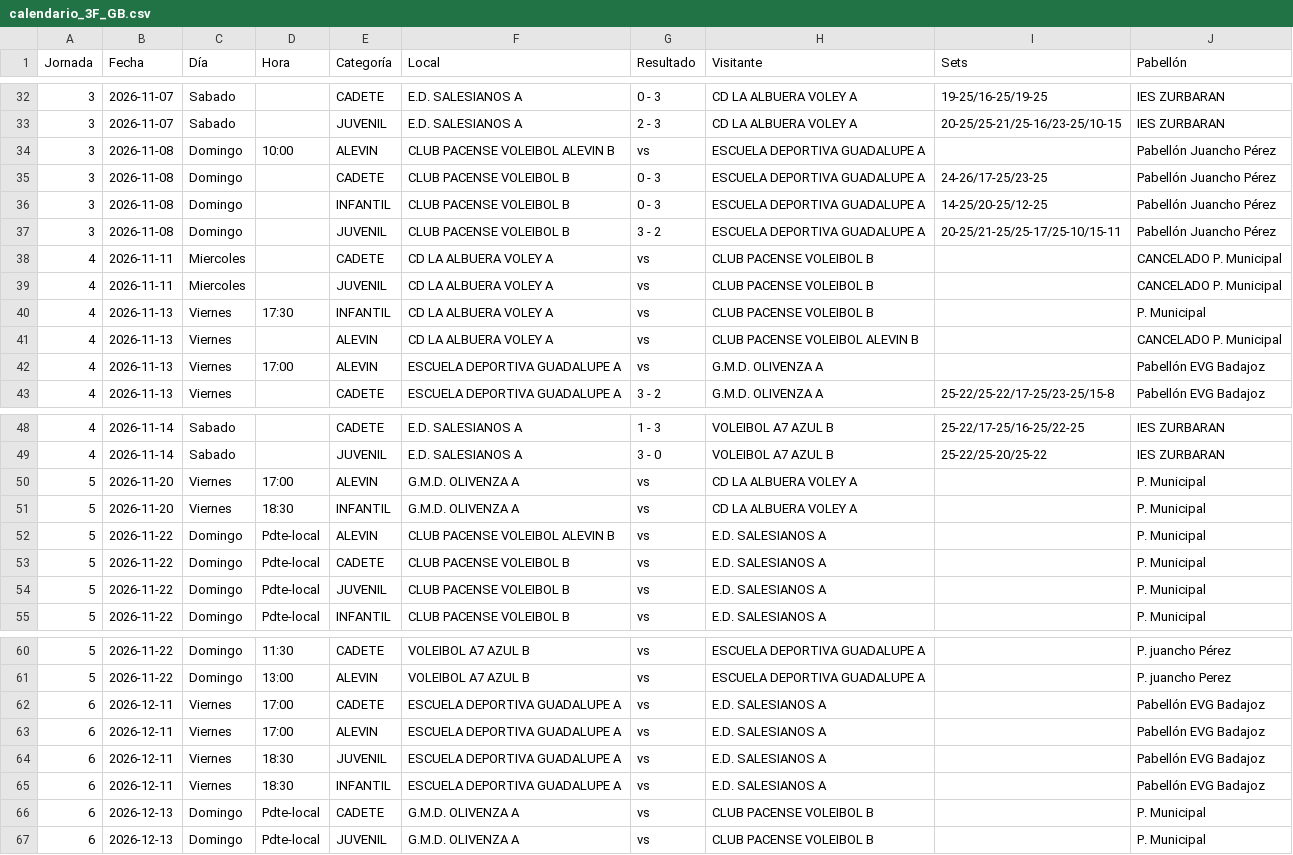
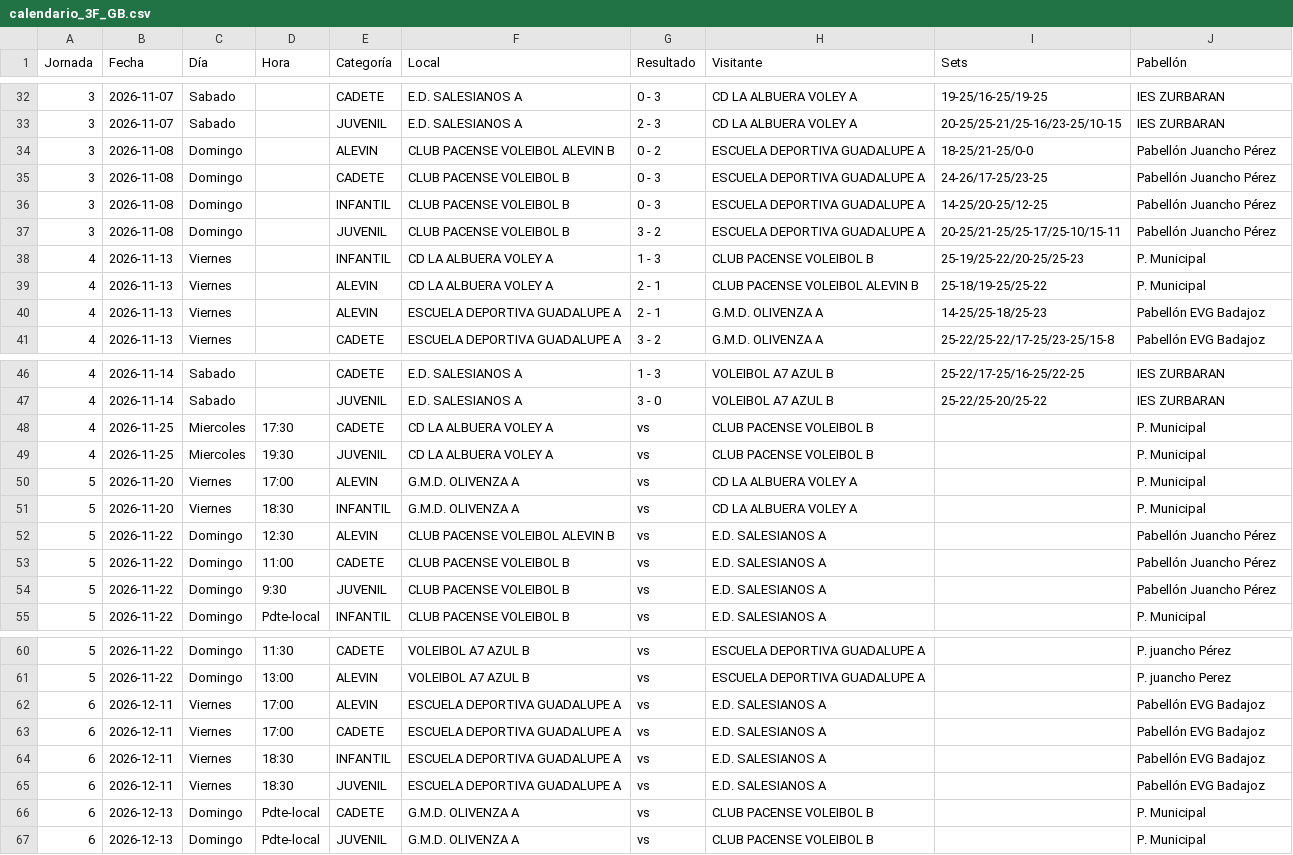
Before and after one commit to kapi21/marcador-voley, a CSV file: calendario/calendario_3F_GB.csv, drawn as a sheet; only a part is shown, gaps mark what is left out; the diff covers the shown part only.

```diff
--- a/calendario/calendario_3F_GB.csv
+++ b/calendario/calendario_3F_GB.csv
@@ -33,3 +33,3 @@
 3;2026-11-07;Sabado;;JUVENIL;E.D. SALESIANOS A;2 - 3;CD LA ALBUERA VOLEY A;20-25/25-21/25-16/23-25/10-15;IES ZURBARAN
-3;2026-11-08;Domingo;10:00;ALEVIN;CLUB PACENSE VOLEIBOL ALEVIN B;vs;ESCUELA DEPORTIVA GUADALUPE A;;Pabellón Juancho Pérez
+3;2026-11-08;Domingo;;ALEVIN;CLUB PACENSE VOLEIBOL ALEVIN B;0 - 2;ESCUELA DEPORTIVA GUADALUPE A;18-25/21-25/0-0;Pabellón Juancho Pérez
 3;2026-11-08;Domingo;;CADETE;CLUB PACENSE VOLEIBOL B;0 - 3;ESCUELA DEPORTIVA GUADALUPE A;24-26/17-25/23-25;Pabellón Juancho Pérez
@@ -37,7 +37,5 @@
 3;2026-11-08;Domingo;;JUVENIL;CLUB PACENSE VOLEIBOL B;3 - 2;ESCUELA DEPORTIVA GUADALUPE A;20-25/21-25/25-17/25-10/15-11;Pabellón Juancho Pérez
-4;2026-11-11;Miercoles;;CADETE;CD LA ALBUERA VOLEY A;vs;CLUB PACENSE VOLEIBOL B;;CANCELADO P. Municipal
-4;2026-11-11;Miercoles;;JUVENIL;CD LA ALBUERA VOLEY A;vs;CLUB PACENSE VOLEIBOL B;;CANCELADO P. Municipal
-4;2026-11-13;Viernes;17:30;INFANTIL;CD LA ALBUERA VOLEY A;vs;CLUB PACENSE VOLEIBOL B;;P. Municipal
-4;2026-11-13;Viernes;;ALEVIN;CD LA ALBUERA VOLEY A;vs;CLUB PACENSE VOLEIBOL ALEVIN B;;CANCELADO P. Municipal
-4;2026-11-13;Viernes;17:00;ALEVIN;ESCUELA DEPORTIVA GUADALUPE A;vs;G.M.D. OLIVENZA A;;Pabellón EVG Badajoz
+4;2026-11-13;Viernes;;INFANTIL;CD LA ALBUERA VOLEY A;1 - 3;CLUB PACENSE VOLEIBOL B;25-19/25-22/20-25/25-23;P. Municipal
+4;2026-11-13;Viernes;;ALEVIN;CD LA ALBUERA VOLEY A;2 - 1;CLUB PACENSE VOLEIBOL ALEVIN B;25-18/19-25/25-22;P. Municipal
+4;2026-11-13;Viernes;;ALEVIN;ESCUELA DEPORTIVA GUADALUPE A;2 - 1;G.M.D. OLIVENZA A;14-25/25-18/25-23;Pabellón EVG Badajoz
 4;2026-11-13;Viernes;;CADETE;ESCUELA DEPORTIVA GUADALUPE A;3 - 2;G.M.D. OLIVENZA A;25-22/25-22/17-25/23-25/15-8;Pabellón EVG Badajoz
@@ -49,7 +47,9 @@
 4;2026-11-14;Sabado;;JUVENIL;E.D. SALESIANOS A;3 - 0;VOLEIBOL A7 AZUL B;25-22/25-20/25-22;IES ZURBARAN
+4;2026-11-25;Miercoles;17:30;CADETE;CD LA ALBUERA VOLEY A;vs;CLUB PACENSE VOLEIBOL B;;P. Municipal
+4;2026-11-25;Miercoles;19:30;JUVENIL;CD LA ALBUERA VOLEY A;vs;CLUB PACENSE VOLEIBOL B;;P. Municipal
 5;2026-11-20;Viernes;17:00;ALEVIN;G.M.D. OLIVENZA A;vs;CD LA ALBUERA VOLEY A;;P. Municipal
 5;2026-11-20;Viernes;18:30;INFANTIL;G.M.D. OLIVENZA A;vs;CD LA ALBUERA VOLEY A;;P. Municipal
-5;2026-11-22;Domingo;Pdte-local;ALEVIN;CLUB PACENSE VOLEIBOL ALEVIN B;vs;E.D. SALESIANOS A;;P. Municipal
-5;2026-11-22;Domingo;Pdte-local;CADETE;CLUB PACENSE VOLEIBOL B;vs;E.D. SALESIANOS A;;P. Municipal
-5;2026-11-22;Domingo;Pdte-local;JUVENIL;CLUB PACENSE VOLEIBOL B;vs;E.D. SALESIANOS A;;P. Municipal
+5;2026-11-22;Domingo;12:30;ALEVIN;CLUB PACENSE VOLEIBOL ALEVIN B;vs;E.D. SALESIANOS A;;Pabellón Juancho Pérez
+5;2026-11-22;Domingo;11:00;CADETE;CLUB PACENSE VOLEIBOL B;vs;E.D. SALESIANOS A;;Pabellón Juancho Pérez
+5;2026-11-22;Domingo;9:30;JUVENIL;CLUB PACENSE VOLEIBOL B;vs;E.D. SALESIANOS A;;Pabellón Juancho Pérez
 5;2026-11-22;Domingo;Pdte-local;INFANTIL;CLUB PACENSE VOLEIBOL B;vs;E.D. SALESIANOS A;;P. Municipal
@@ -61,6 +61,6 @@
 5;2026-11-22;Domingo;13:00;ALEVIN;VOLEIBOL A7 AZUL B;vs;ESCUELA DEPORTIVA GUADALUPE A;;P. juancho Perez
+6;2026-12-11;Viernes;17:00;ALEVIN;ESCUELA DEPORTIVA GUADALUPE A;vs;E.D. SALESIANOS A;;Pabellón EVG Badajoz
 6;2026-12-11;Viernes;17:00;CADETE;ESCUELA DEPORTIVA GUADALUPE A;vs;E.D. SALESIANOS A;;Pabellón EVG Badajoz
-6;2026-12-11;Viernes;17:00;ALEVIN;ESCUELA DEPORTIVA GUADALUPE A;vs;E.D. SALESIANOS A;;Pabellón EVG Badajoz
+6;2026-12-11;Viernes;18:30;INFANTIL;ESCUELA DEPORTIVA GUADALUPE A;vs;E.D. SALESIANOS A;;Pabellón EVG Badajoz
 6;2026-12-11;Viernes;18:30;JUVENIL;ESCUELA DEPORTIVA GUADALUPE A;vs;E.D. SALESIANOS A;;Pabellón EVG Badajoz
-6;2026-12-11;Viernes;18:30;INFANTIL;ESCUELA DEPORTIVA GUADALUPE A;vs;E.D. SALESIANOS A;;Pabellón EVG Badajoz
 6;2026-12-13;Domingo;Pdte-local;CADETE;G.M.D. OLIVENZA A;vs;CLUB PACENSE VOLEIBOL B;;P. Municipal
```
Also changed, not shown: 7 moved rows elsewhere in this file, 3 other files.
